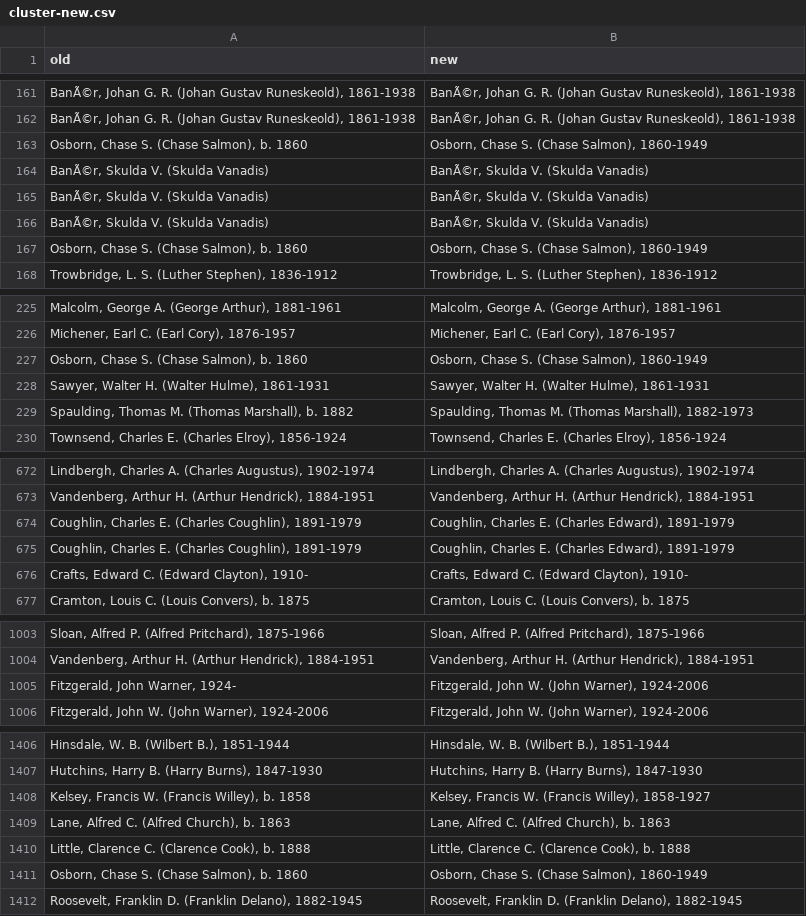
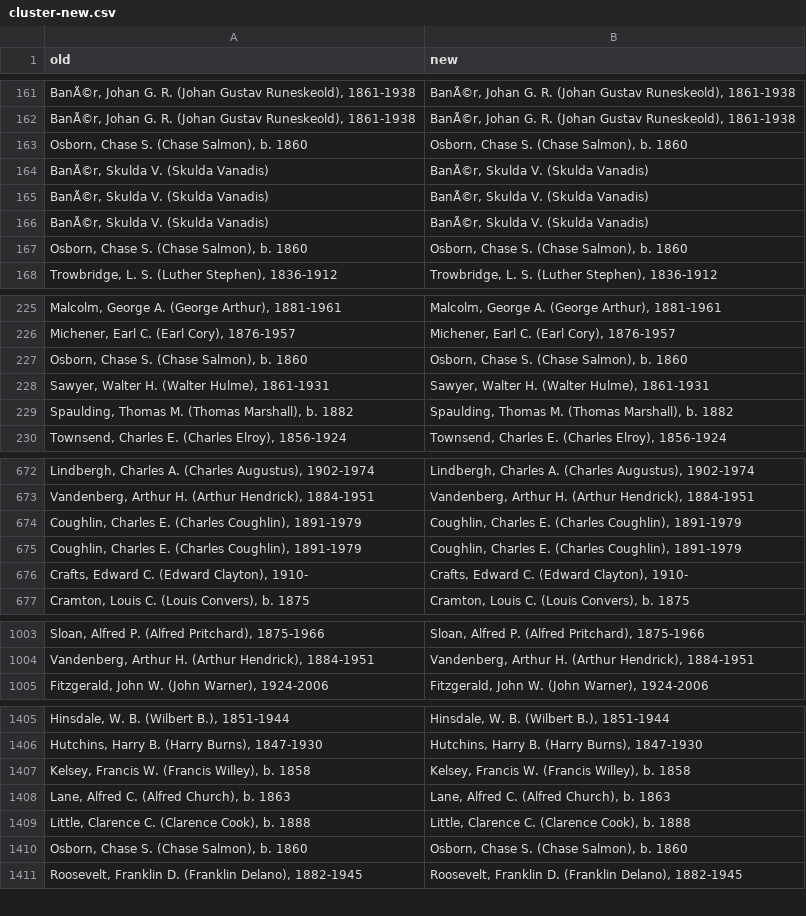
Before and after one commit to eckardm/work-stuff, a CSV file: agents/cluster-new.csv, drawn as a sheet; only a part is shown, gaps mark what is left out; the diff covers the shown part only.

```diff
--- a/agents/cluster-new.csv
+++ b/agents/cluster-new.csv
@@ -162,3 +162,3 @@ old,new
 "BanÃ©r, Johan G. R. (Johan Gustav Runeskeold), 1861-1938","BanÃ©r, Johan G. R. (Johan Gustav Runeskeold), 1861-1938"
-"Osborn, Chase S. (Chase Salmon), b. 1860","Osborn, Chase S. (Chase Salmon), 1860-1949"
+"Osborn, Chase S. (Chase Salmon), b. 1860","Osborn, Chase S. (Chase Salmon), b. 1860"
 "BanÃ©r, Skulda V. (Skulda Vanadis)","BanÃ©r, Skulda V. (Skulda Vanadis)"
@@ -166,3 +166,3 @@ old,new
 "BanÃ©r, Skulda V. (Skulda Vanadis)","BanÃ©r, Skulda V. (Skulda Vanadis)"
-"Osborn, Chase S. (Chase Salmon), b. 1860","Osborn, Chase S. (Chase Salmon), 1860-1949"
+"Osborn, Chase S. (Chase Salmon), b. 1860","Osborn, Chase S. (Chase Salmon), b. 1860"
 "Trowbridge, L. S. (Luther Stephen), 1836-1912","Trowbridge, L. S. (Luther Stephen), 1836-1912"
@@ -226,5 +226,5 @@ old,new
 "Michener, Earl C. (Earl Cory), 1876-1957","Michener, Earl C. (Earl Cory), 1876-1957"
-"Osborn, Chase S. (Chase Salmon), b. 1860","Osborn, Chase S. (Chase Salmon), 1860-1949"
+"Osborn, Chase S. (Chase Salmon), b. 1860","Osborn, Chase S. (Chase Salmon), b. 1860"
 "Sawyer, Walter H. (Walter Hulme), 1861-1931","Sawyer, Walter H. (Walter Hulme), 1861-1931"
-"Spaulding, Thomas M. (Thomas Marshall), b. 1882","Spaulding, Thomas M. (Thomas Marshall), 1882-1973"
+"Spaulding, Thomas M. (Thomas Marshall), b. 1882","Spaulding, Thomas M. (Thomas Marshall), b. 1882"
 "Townsend, Charles E. (Charles Elroy), 1856-1924","Townsend, Charles E. (Charles Elroy), 1856-1924"
@@ -673,4 +673,4 @@ old,new
 "Vandenberg, Arthur H. (Arthur Hendrick), 1884-1951","Vandenberg, Arthur H. (Arthur Hendrick), 1884-1951"
-"Coughlin, Charles E. (Charles Coughlin), 1891-1979","Coughlin, Charles E. (Charles Edward), 1891-1979"
-"Coughlin, Charles E. (Charles Coughlin), 1891-1979","Coughlin, Charles E. (Charles Edward), 1891-1979"
+"Coughlin, Charles E. (Charles Coughlin), 1891-1979","Coughlin, Charles E. (Charles Coughlin), 1891-1979"
+"Coughlin, Charles E. (Charles Coughlin), 1891-1979","Coughlin, Charles E. (Charles Coughlin), 1891-1979"
 "Crafts, Edward C. (Edward Clayton), 1910-","Crafts, Edward C. (Edward Clayton), 1910-"
@@ -1004,3 +1004,2 @@ old,new
 "Vandenberg, Arthur H. (Arthur Hendrick), 1884-1951","Vandenberg, Arthur H. (Arthur Hendrick), 1884-1951"
-"Fitzgerald, John Warner, 1924-","Fitzgerald, John W. (John Warner), 1924-2006"
 "Fitzgerald, John W. (John Warner), 1924-2006","Fitzgerald, John W. (John Warner), 1924-2006"
@@ -1407,6 +1406,6 @@ old,new
 "Hutchins, Harry B. (Harry Burns), 1847-1930","Hutchins, Harry B. (Harry Burns), 1847-1930"
-"Kelsey, Francis W. (Francis Willey), b. 1858","Kelsey, Francis W. (Francis Willey), 1858-1927"
+"Kelsey, Francis W. (Francis Willey), b. 1858","Kelsey, Francis W. (Francis Willey), b. 1858"
 "Lane, Alfred C. (Alfred Church), b. 1863","Lane, Alfred C. (Alfred Church), b. 1863"
 "Little, Clarence C. (Clarence Cook), b. 1888","Little, Clarence C. (Clarence Cook), b. 1888"
-"Osborn, Chase S. (Chase Salmon), b. 1860","Osborn, Chase S. (Chase Salmon), 1860-1949"
+"Osborn, Chase S. (Chase Salmon), b. 1860","Osborn, Chase S. (Chase Salmon), b. 1860"
 "Roosevelt, Franklin D. (Franklin Delano), 1882-1945","Roosevelt, Franklin D. (Franklin Delano), 1882-1945"
```
Also changed, not shown: 2 removed rows and 119 edited cells elsewhere in this file, 1 other file.
